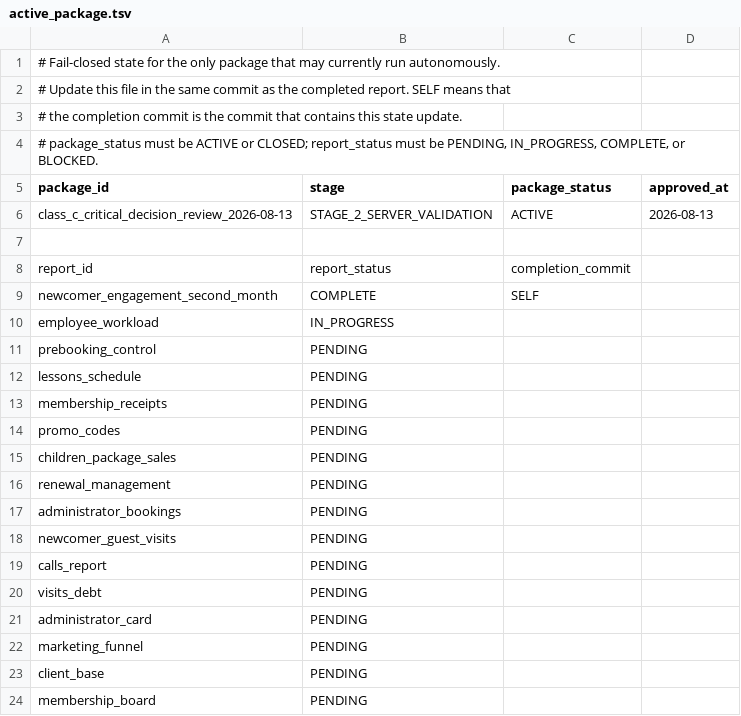
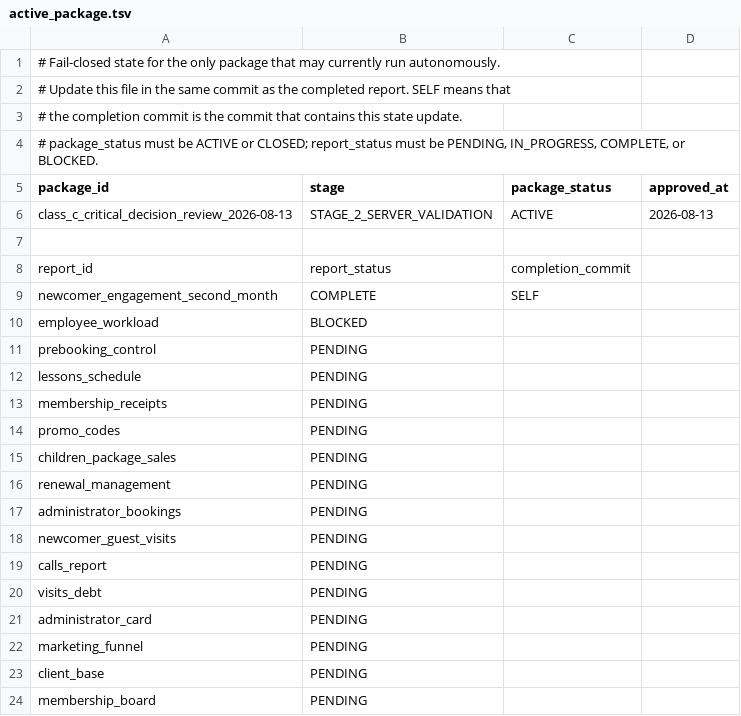
Before and after one commit to ilvkalinin/1c_to_powerBi, a TSV file: .agents/active_package.tsv, drawn as a sheet.

```diff
--- a/.agents/active_package.tsv
+++ b/.agents/active_package.tsv
@@ -9,3 +9,3 @@ report_id	report_status	completion_commit
 newcomer_engagement_second_month	COMPLETE	SELF
-employee_workload	IN_PROGRESS
+employee_workload	BLOCKED
 prebooking_control	PENDING
```
Also changed, not shown: .agents/report_checkpoint_ledger.tsv, 2 other files.
